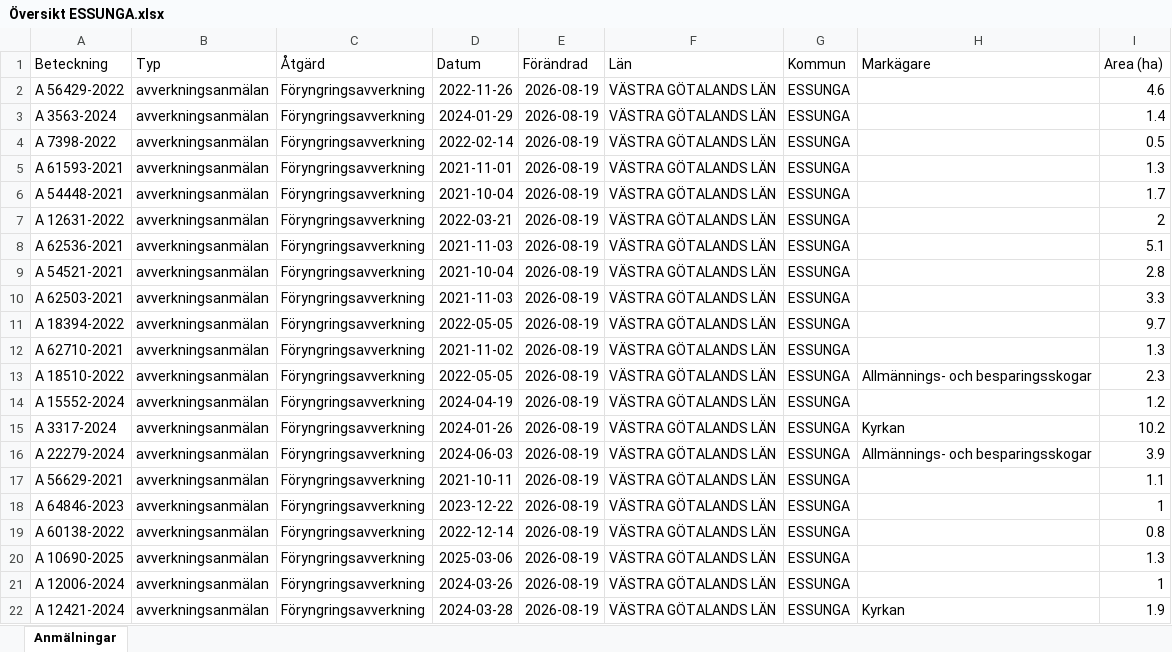
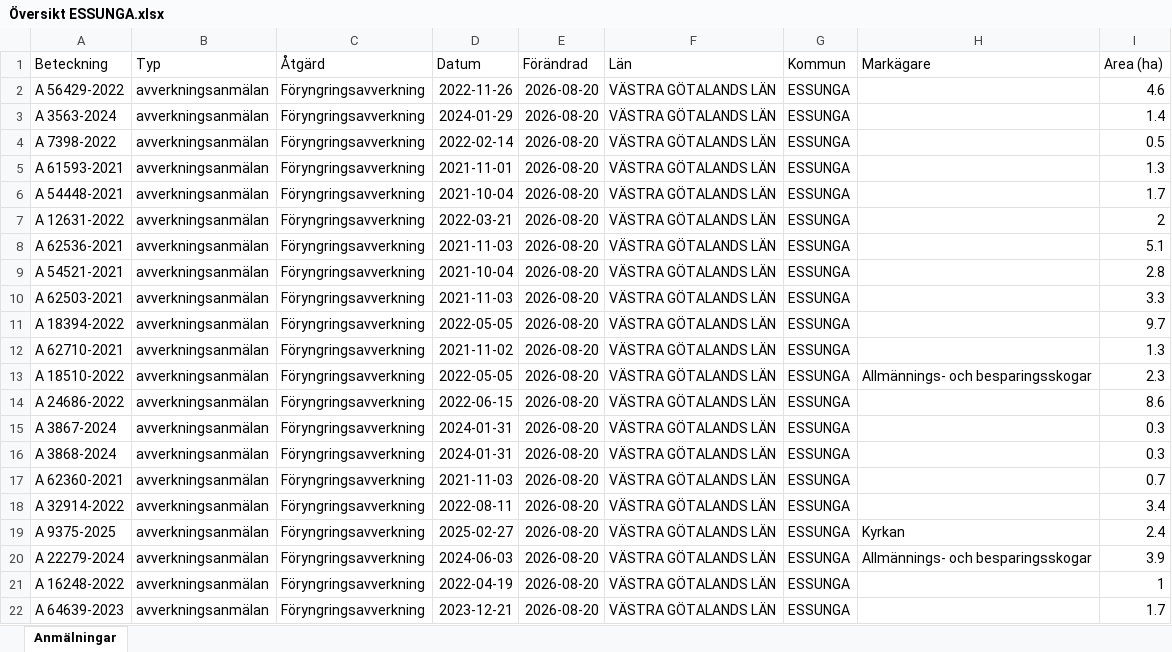
Before and after one commit to klasma/Logging_1445, an Excel workbook: Översikt ESSUNGA.xlsx, sheet Anmälningar, drawn as a sheet; only a part is shown; values as stored, in another font and other column widths than the file's, no borders; the diff covers the shown part only; the diff names each change by its address in the sheet, - before the commit and + after, or states it on an @@ line.

```diff
--- a/Översikt ESSUNGA.xlsx (sheet Anmälningar)
+++ b/Översikt ESSUNGA.xlsx (sheet Anmälningar)
-E2:E22 (Förändrad): 2026-08-19
+E2:E22 (Förändrad): 2026-08-20
-A14 (Beteckning): A 15552-2024
+A14 (Beteckning): A 24686-2022
-D14 (Datum): 2024-04-19
+D14 (Datum): 2022-06-15
-I14 (Area (ha)): 1.2
+I14 (Area (ha)): 8.6
-A15 (Beteckning): A 3317-2024
+A15 (Beteckning): A 3867-2024
-D15 (Datum): 2024-01-26
+D15 (Datum): 2024-01-31
-H15 (Markägare): Kyrkan
+H15 (Markägare): (empty)
-I15 (Area (ha)): 10.2
+I15 (Area (ha)): 0.3
-A16 (Beteckning): A 22279-2024
+A16 (Beteckning): A 3868-2024
-D16 (Datum): 2024-06-03
+D16 (Datum): 2024-01-31
-H16 (Markägare): Allmännings- och besparingsskogar
+H16 (Markägare): (empty)
-I16 (Area (ha)): 3.9
+I16 (Area (ha)): 0.3
-A17 (Beteckning): A 56629-2021
+A17 (Beteckning): A 62360-2021
-D17 (Datum): 2021-10-11
+D17 (Datum): 2021-11-03
-I17 (Area (ha)): 1.1
+I17 (Area (ha)): 0.7
-A18 (Beteckning): A 64846-2023
+A18 (Beteckning): A 32914-2022
-D18 (Datum): 2023-12-22
+D18 (Datum): 2022-08-11
-I18 (Area (ha)): 1
+I18 (Area (ha)): 3.4
-A19 (Beteckning): A 60138-2022
+A19 (Beteckning): A 9375-2025
-D19 (Datum): 2022-12-14
+D19 (Datum): 2025-02-27
-H19 (Markägare): (empty)
+H19 (Markägare): Kyrkan
-I19 (Area (ha)): 0.8
+I19 (Area (ha)): 2.4
-A20 (Beteckning): A 10690-2025
+A20 (Beteckning): A 22279-2024
-D20 (Datum): 2025-03-06
+D20 (Datum): 2024-06-03
-H20 (Markägare): (empty)
+H20 (Markägare): Allmännings- och besparingsskogar
-I20 (Area (ha)): 1.3
+I20 (Area (ha)): 3.9
-A21 (Beteckning): A 12006-2024
+A21 (Beteckning): A 16248-2022
-D21 (Datum): 2024-03-26
+D21 (Datum): 2022-04-19
-A22 (Beteckning): A 12421-2024
+A22 (Beteckning): A 64639-2023
-D22 (Datum): 2024-03-28
+D22 (Datum): 2023-12-21
-H22 (Markägare): Kyrkan
+H22 (Markägare): (empty)
-I22 (Area (ha)): 1.9
+I22 (Area (ha)): 1.7
```
Also changed, not shown: 268 edited cells elsewhere in this sheet, artfynd/A 3563-2024 artfynd.xlsx, artfynd/A 56429-2022 artfynd.xlsx, 9 other files.
